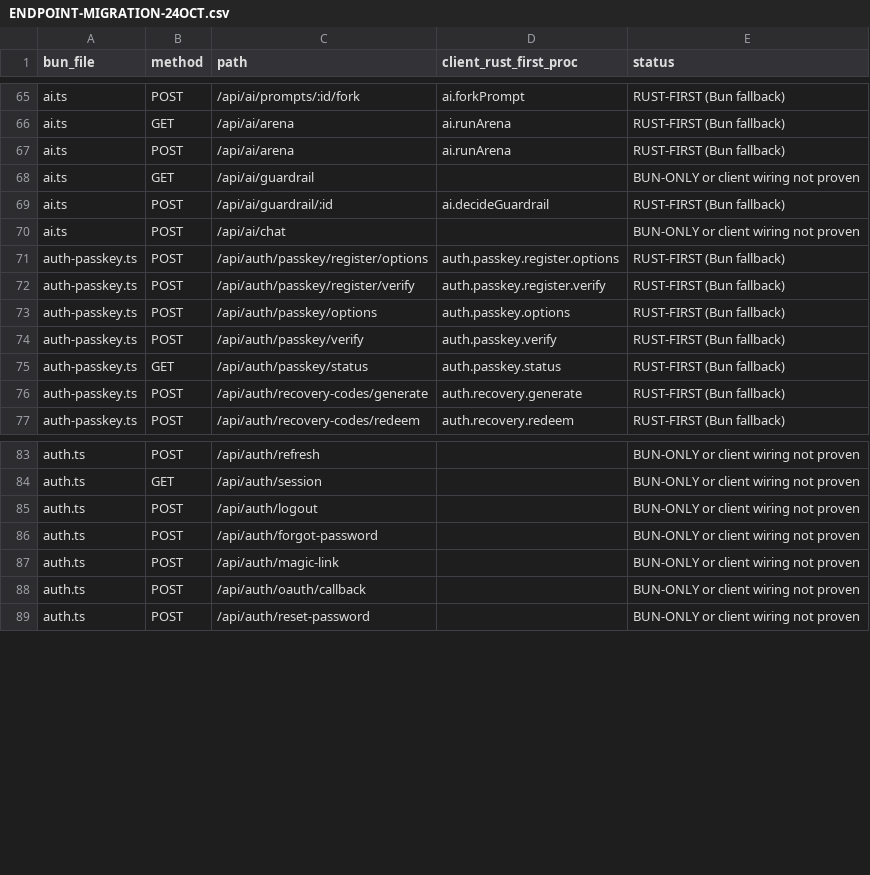
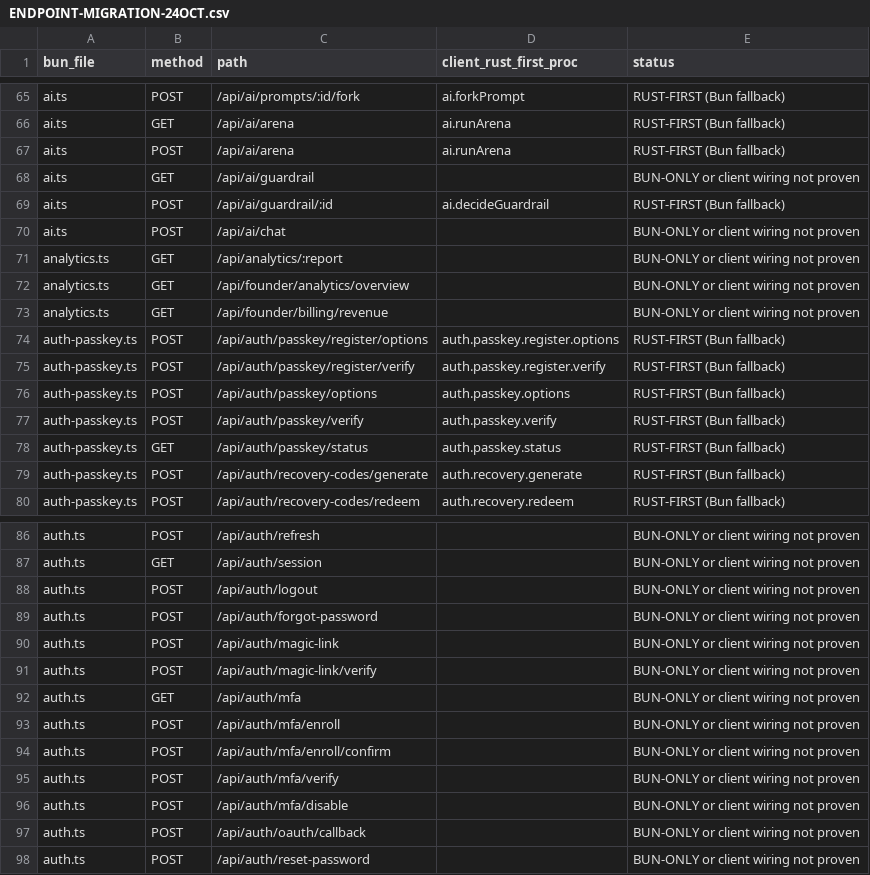
Before and after one commit to naumansherwani/ANEXOMAIL-WORKSPACE, a CSV file: docs/claude/ENDPOINT-MIGRATION-24OCT.csv, drawn as a sheet; only a part is shown, gaps mark what is left out.

```diff
--- a/docs/claude/ENDPOINT-MIGRATION-24OCT.csv
+++ b/docs/claude/ENDPOINT-MIGRATION-24OCT.csv
@@ -70,2 +70,5 @@ ai.ts,POST,/api/ai/guardrail/:id,ai.decideGuardrail,RUST-FIRST (Bun fallback)
 ai.ts,POST,/api/ai/chat,,BUN-ONLY or client wiring not proven
+analytics.ts,GET,/api/analytics/:report,,BUN-ONLY or client wiring not proven
+analytics.ts,GET,/api/founder/analytics/overview,,BUN-ONLY or client wiring not proven
+analytics.ts,GET,/api/founder/billing/revenue,,BUN-ONLY or client wiring not proven
 auth-passkey.ts,POST,/api/auth/passkey/register/options,auth.passkey.register.options,RUST-FIRST (Bun fallback)
@@ -87,2 +90,8 @@ auth.ts,POST,/api/auth/forgot-password,,BUN-ONLY or client wiring not proven
 auth.ts,POST,/api/auth/magic-link,,BUN-ONLY or client wiring not proven
+auth.ts,POST,/api/auth/magic-link/verify,,BUN-ONLY or client wiring not proven
+auth.ts,GET,/api/auth/mfa,,BUN-ONLY or client wiring not proven
+auth.ts,POST,/api/auth/mfa/enroll,,BUN-ONLY or client wiring not proven
+auth.ts,POST,/api/auth/mfa/enroll/confirm,,BUN-ONLY or client wiring not proven
+auth.ts,POST,/api/auth/mfa/verify,,BUN-ONLY or client wiring not proven
+auth.ts,POST,/api/auth/mfa/disable,,BUN-ONLY or client wiring not proven
 auth.ts,POST,/api/auth/oauth/callback,,BUN-ONLY or client wiring not proven
```
Also changed, not shown: 7 other files.
